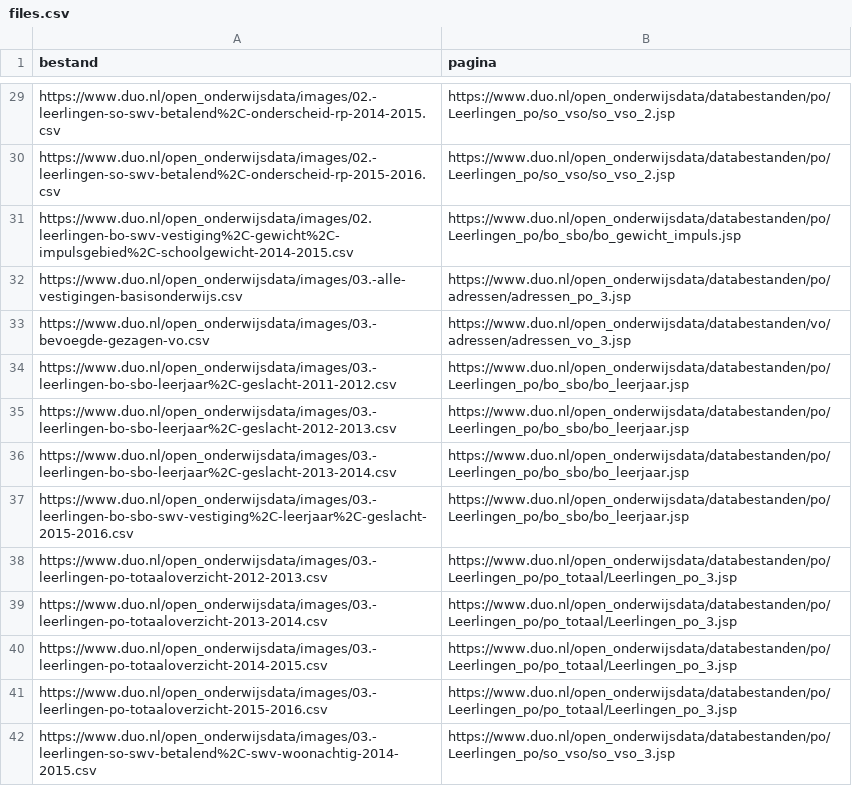
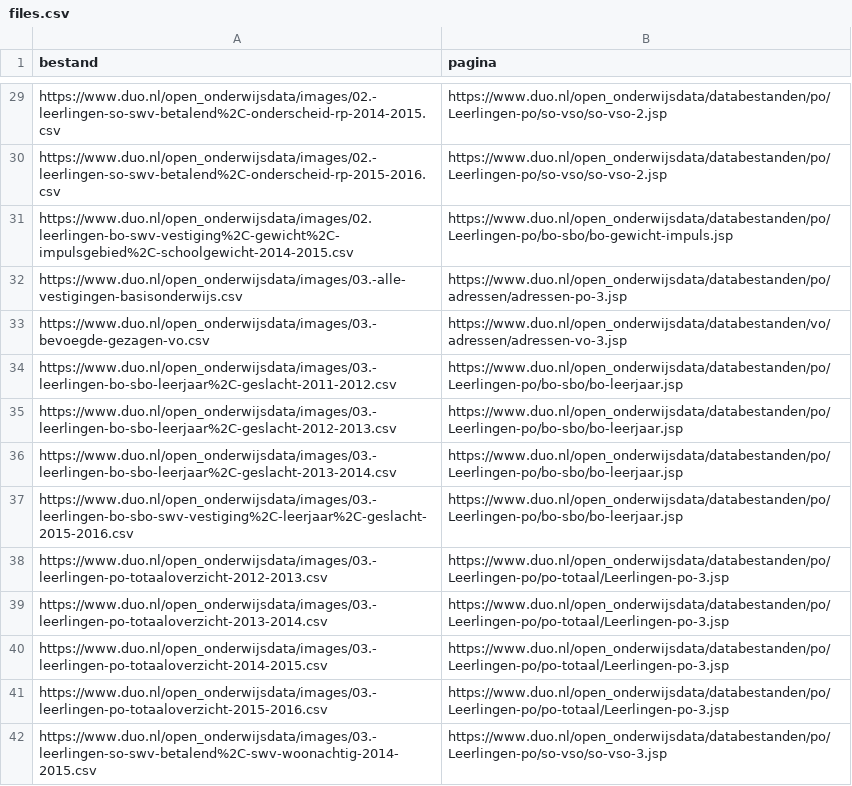
Before and after one commit to openstate/kamervragen, a CSV file: files.csv, drawn as a sheet; only a part is shown, gaps mark what is left out; the diff covers the shown part only.

```diff
--- a/files.csv
+++ b/files.csv
@@ -29,14 +29,14 @@
-"https://www.duo.nl/open_onderwijsdata/images/02.-leerlingen-so-swv-betalend%2C-onderscheid-rp-2014-2015.csv","https://www.duo.nl/open_onderwijsdata/databestanden/po/Leerlingen_po/so_vso/so_vso_2.jsp"
-"https://www.duo.nl/open_onderwijsdata/images/02.-leerlingen-so-swv-betalend%2C-onderscheid-rp-2015-2016.csv","https://www.duo.nl/open_onderwijsdata/databestanden/po/Leerlingen_po/so_vso/so_vso_2.jsp"
-"https://www.duo.nl/open_onderwijsdata/images/02.leerlingen-bo-swv-vestiging%2C-gewicht%2C-impulsgebied%2C-schoolgewicht-2014-2015.csv","https://www.duo.nl/open_onderwijsdata/databestanden/po/Leerlingen_po/bo_sbo/bo_gewicht_impuls.jsp"
-"https://www.duo.nl/open_onderwijsdata/images/03.-alle-vestigingen-basisonderwijs.csv","https://www.duo.nl/open_onderwijsdata/databestanden/po/adressen/adressen_po_3.jsp"
-"https://www.duo.nl/open_onderwijsdata/images/03.-bevoegde-gezagen-vo.csv","https://www.duo.nl/open_onderwijsdata/databestanden/vo/adressen/adressen_vo_3.jsp"
-"https://www.duo.nl/open_onderwijsdata/images/03.-leerlingen-bo-sbo-leerjaar%2C-geslacht-2011-2012.csv","https://www.duo.nl/open_onderwijsdata/databestanden/po/Leerlingen_po/bo_sbo/bo_leerjaar.jsp"
-"https://www.duo.nl/open_onderwijsdata/images/03.-leerlingen-bo-sbo-leerjaar%2C-geslacht-2012-2013.csv","https://www.duo.nl/open_onderwijsdata/databestanden/po/Leerlingen_po/bo_sbo/bo_leerjaar.jsp"
-"https://www.duo.nl/open_onderwijsdata/images/03.-leerlingen-bo-sbo-leerjaar%2C-geslacht-2013-2014.csv","https://www.duo.nl/open_onderwijsdata/databestanden/po/Leerlingen_po/bo_sbo/bo_leerjaar.jsp"
-"https://www.duo.nl/open_onderwijsdata/images/03.-leerlingen-bo-sbo-swv-vestiging%2C-leerjaar%2C-geslacht-2015-2016.csv","https://www.duo.nl/open_onderwijsdata/databestanden/po/Leerlingen_po/bo_sbo/bo_leerjaar.jsp"
-"https://www.duo.nl/open_onderwijsdata/images/03.-leerlingen-po-totaaloverzicht-2012-2013.csv","https://www.duo.nl/open_onderwijsdata/databestanden/po/Leerlingen_po/po_totaal/Leerlingen_po_3.jsp"
-"https://www.duo.nl/open_onderwijsdata/images/03.-leerlingen-po-totaaloverzicht-2013-2014.csv","https://www.duo.nl/open_onderwijsdata/databestanden/po/Leerlingen_po/po_totaal/Leerlingen_po_3.jsp"
-"https://www.duo.nl/open_onderwijsdata/images/03.-leerlingen-po-totaaloverzicht-2014-2015.csv","https://www.duo.nl/open_onderwijsdata/databestanden/po/Leerlingen_po/po_totaal/Leerlingen_po_3.jsp"
-"https://www.duo.nl/open_onderwijsdata/images/03.-leerlingen-po-totaaloverzicht-2015-2016.csv","https://www.duo.nl/open_onderwijsdata/databestanden/po/Leerlingen_po/po_totaal/Leerlingen_po_3.jsp"
-"https://www.duo.nl/open_onderwijsdata/images/03.-leerlingen-so-swv-betalend%2C-swv-woonachtig-2014-2015.csv","https://www.duo.nl/open_onderwijsdata/databestanden/po/Leerlingen_po/so_vso/so_vso_3.jsp"
+"https://www.duo.nl/open_onderwijsdata/images/02.-leerlingen-so-swv-betalend%2C-onderscheid-rp-2014-2015.csv","https://www.duo.nl/open_onderwijsdata/databestanden/po/Leerlingen-po/so-vso/so-vso-2.jsp"
+"https://www.duo.nl/open_onderwijsdata/images/02.-leerlingen-so-swv-betalend%2C-onderscheid-rp-2015-2016.csv","https://www.duo.nl/open_onderwijsdata/databestanden/po/Leerlingen-po/so-vso/so-vso-2.jsp"
+"https://www.duo.nl/open_onderwijsdata/images/02.leerlingen-bo-swv-vestiging%2C-gewicht%2C-impulsgebied%2C-schoolgewicht-2014-2015.csv","https://www.duo.nl/open_onderwijsdata/databestanden/po/Leerlingen-po/bo-sbo/bo-gewicht-impuls.jsp"
+"https://www.duo.nl/open_onderwijsdata/images/03.-alle-vestigingen-basisonderwijs.csv","https://www.duo.nl/open_onderwijsdata/databestanden/po/adressen/adressen-po-3.jsp"
+"https://www.duo.nl/open_onderwijsdata/images/03.-bevoegde-gezagen-vo.csv","https://www.duo.nl/open_onderwijsdata/databestanden/vo/adressen/adressen-vo-3.jsp"
+"https://www.duo.nl/open_onderwijsdata/images/03.-leerlingen-bo-sbo-leerjaar%2C-geslacht-2011-2012.csv","https://www.duo.nl/open_onderwijsdata/databestanden/po/Leerlingen-po/bo-sbo/bo-leerjaar.jsp"
+"https://www.duo.nl/open_onderwijsdata/images/03.-leerlingen-bo-sbo-leerjaar%2C-geslacht-2012-2013.csv","https://www.duo.nl/open_onderwijsdata/databestanden/po/Leerlingen-po/bo-sbo/bo-leerjaar.jsp"
+"https://www.duo.nl/open_onderwijsdata/images/03.-leerlingen-bo-sbo-leerjaar%2C-geslacht-2013-2014.csv","https://www.duo.nl/open_onderwijsdata/databestanden/po/Leerlingen-po/bo-sbo/bo-leerjaar.jsp"
+"https://www.duo.nl/open_onderwijsdata/images/03.-leerlingen-bo-sbo-swv-vestiging%2C-leerjaar%2C-geslacht-2015-2016.csv","https://www.duo.nl/open_onderwijsdata/databestanden/po/Leerlingen-po/bo-sbo/bo-leerjaar.jsp"
+"https://www.duo.nl/open_onderwijsdata/images/03.-leerlingen-po-totaaloverzicht-2012-2013.csv","https://www.duo.nl/open_onderwijsdata/databestanden/po/Leerlingen-po/po-totaal/Leerlingen-po-3.jsp"
+"https://www.duo.nl/open_onderwijsdata/images/03.-leerlingen-po-totaaloverzicht-2013-2014.csv","https://www.duo.nl/open_onderwijsdata/databestanden/po/Leerlingen-po/po-totaal/Leerlingen-po-3.jsp"
+"https://www.duo.nl/open_onderwijsdata/images/03.-leerlingen-po-totaaloverzicht-2014-2015.csv","https://www.duo.nl/open_onderwijsdata/databestanden/po/Leerlingen-po/po-totaal/Leerlingen-po-3.jsp"
+"https://www.duo.nl/open_onderwijsdata/images/03.-leerlingen-po-totaaloverzicht-2015-2016.csv","https://www.duo.nl/open_onderwijsdata/databestanden/po/Leerlingen-po/po-totaal/Leerlingen-po-3.jsp"
+"https://www.duo.nl/open_onderwijsdata/images/03.-leerlingen-so-swv-betalend%2C-swv-woonachtig-2014-2015.csv","https://www.duo.nl/open_onderwijsdata/databestanden/po/Leerlingen-po/so-vso/so-vso-3.jsp"
```
Also changed, not shown: 85 edited cells elsewhere in this file, 2 other files.
